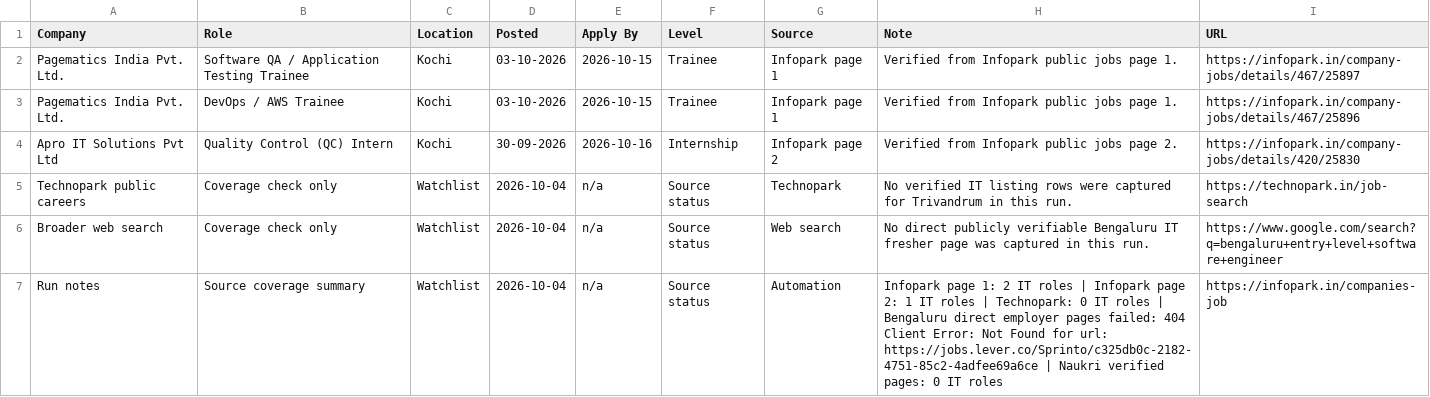
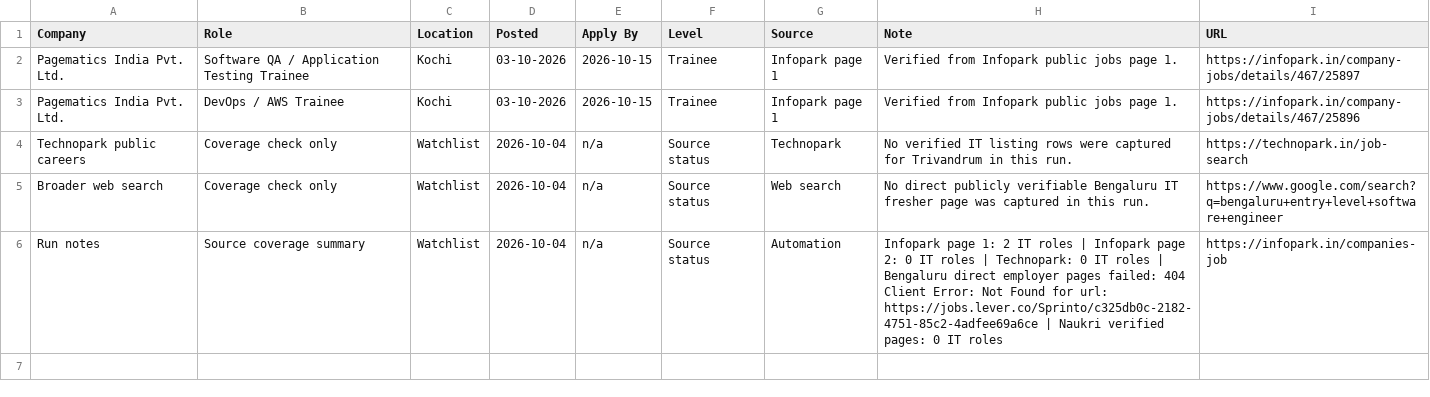
Before and after one commit to sk-learner/Automation-freshers-job-alert, a CSV file: outputs/freshers-job-board.csv, drawn as a sheet.

```diff
--- a/outputs/freshers-job-board.csv
+++ b/outputs/freshers-job-board.csv
@@ -3,5 +3,4 @@ Pagematics India Pvt. Ltd.,Software QA / Application Testing Trainee,Kochi,03-10
 Pagematics India Pvt. Ltd.,DevOps / AWS Trainee,Kochi,03-10-2026,2026-10-15,Trainee,Infopark page 1,Verified from Infopark public jobs page 1.,https://infopark.in/company-jobs/details/467/25896
-Apro IT Solutions Pvt Ltd,Quality Control (QC) Intern,Kochi,30-09-2026,2026-10-16,Internship,Infopark page 2,Verified from Infopark public jobs page 2.,https://infopark.in/company-jobs/details/420/25830
 Technopark public careers,Coverage check only,Watchlist,2026-10-04,n/a,Source status,Technopark,No verified IT listing rows were captured for Trivandrum in this run.,https://technopark.in/job-search
 Broader web search,Coverage check only,Watchlist,2026-10-04,n/a,Source status,Web search,No direct publicly verifiable Bengaluru IT fresher page was captured in this run.,https://www.google.com/search?q=bengaluru+entry+level+software+engineer
-Run notes,Source coverage summary,Watchlist,2026-10-04,n/a,Source status,Automation,Infopark page 1: 2 IT roles | Infopark page 2: 1 IT roles | Technopark: 0 IT roles | Bengaluru direct employer pages failed: 404 Client Error: Not Found for url: https://jobs.lever.co/Sprinto/c325db0c-2182-4751-85c2-4adfee69a6ce | Naukri verified pages: 0 IT roles,https://infopark.in/companies-job
+Run notes,Source coverage summary,Watchlist,2026-10-04,n/a,Source status,Automation,Infopark page 1: 2 IT roles | Infopark page 2: 0 IT roles | Technopark: 0 IT roles | Bengaluru direct employer pages failed: 404 Client Error: Not Found for url: https://jobs.lever.co/Sprinto/c325db0c-2182-4751-85c2-4adfee69a6ce | Naukri verified pages: 0 IT roles,https://infopark.in/companies-job
```
Also changed, not shown: docs/freshers-job-board.csv, 4 other files.
